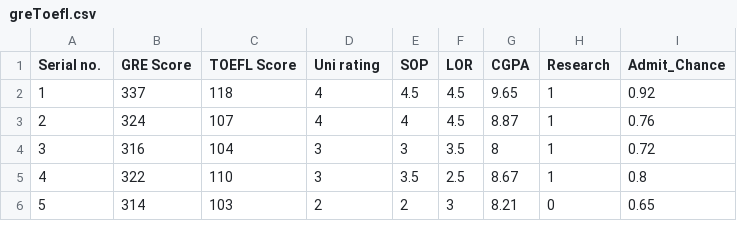
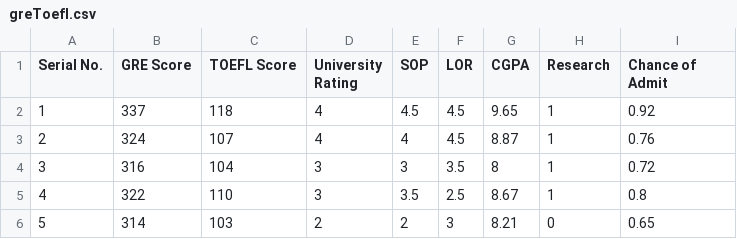
Before and after one commit to mamtawardhani/Datasets-for-linear-and-logistic-regression, a CSV file: greToefl.csv, drawn as a sheet; only a part is shown.

Commit message:
Update greToefl.csv

```diff
--- a/greToefl.csv
+++ b/greToefl.csv
@@ -1,2 +1,2 @@
-Serial no.,GRE Score,TOEFL Score,Uni rating,SOP,LOR,CGPA,Research,Admit_Chance
+Serial No.,GRE Score,TOEFL Score,University Rating,SOP,LOR ,CGPA,Research,Chance of Admit
 1,337,118,4,4.5,4.5,9.65,1,0.92
```
